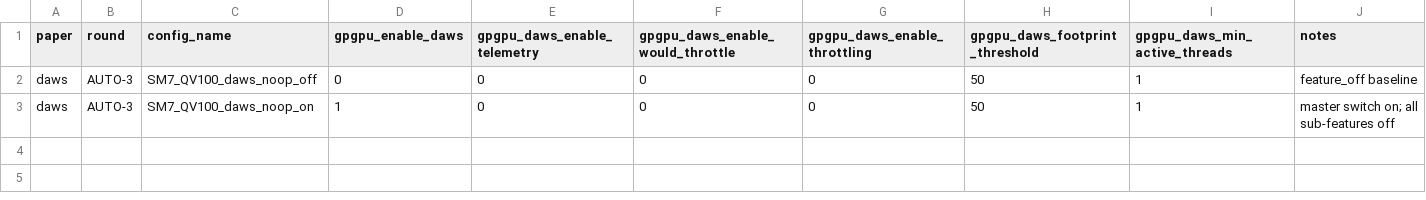
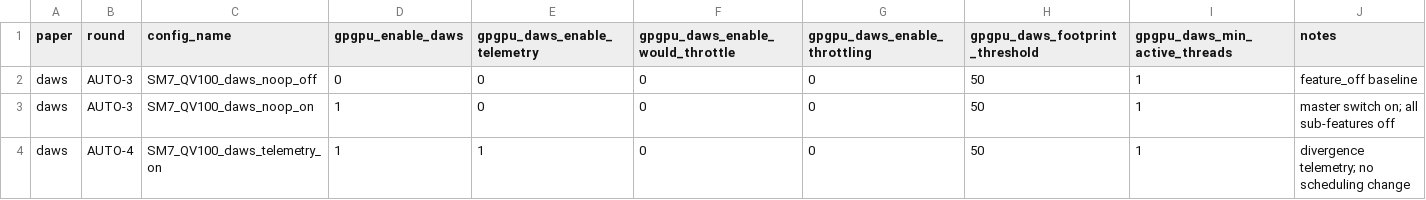
Before and after one commit to swayhrl/gpgpu-sim, a CSV file: experiments/paper-daws/config_matrix.csv, drawn as a sheet.

Commit message:
daws: add divergence telemetry instrumentation

```diff
--- a/experiments/paper-daws/config_matrix.csv
+++ b/experiments/paper-daws/config_matrix.csv
@@ -3 +3,2 @@ daws,AUTO-3,SM7_QV100_daws_noop_off,0,0,0,0,50,1,feature_off baseline
 daws,AUTO-3,SM7_QV100_daws_noop_on,1,0,0,0,50,1,master switch on; all sub-features off
+daws,AUTO-4,SM7_QV100_daws_telemetry_on,1,1,0,0,50,1,divergence telemetry; no scheduling change
```
Also changed, not shown: 10 other files.
